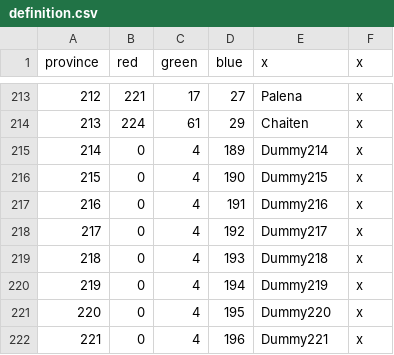
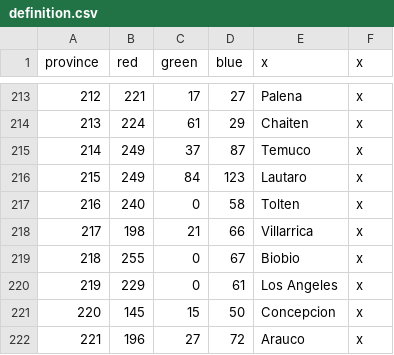
Before and after one commit to Metaluis90/A-World-Like-Any-Other, a CSV file: ATEFF - A World Like Any Other/map/definition.csv, drawn as a sheet; only a part is shown, gaps mark what is left out; the diff covers the shown part only.

```diff
--- a/ATEFF - A World Like Any Other/map/definition.csv
+++ b/ATEFF - A World Like Any Other/map/definition.csv
@@ -214,9 +214,9 @@ province;red;green;blue;x;x
 213;224;61;29;Chaiten;x
-214;0;4;189;Dummy214;x
-215;0;4;190;Dummy215;x
-216;0;4;191;Dummy216;x
-217;0;4;192;Dummy217;x
-218;0;4;193;Dummy218;x
-219;0;4;194;Dummy219;x
-220;0;4;195;Dummy220;x
-221;0;4;196;Dummy221;x
+214;249;37;87;Temuco;x
+215;249;84;123;Lautaro;x
+216;240;0;58;Tolten;x
+217;198;21;66;Villarrica;x
+218;255;0;67;Biobio;x
+219;229;0;61;Los Angeles;x
+220;145;15;50;Concepcion;x
+221;196;27;72;Arauco;x
```
Also changed, not shown: 36 edited cells elsewhere in this file, ATEFF - A World Like Any Other/localisation/ZZZ_provinces.csv, 1 other file.
